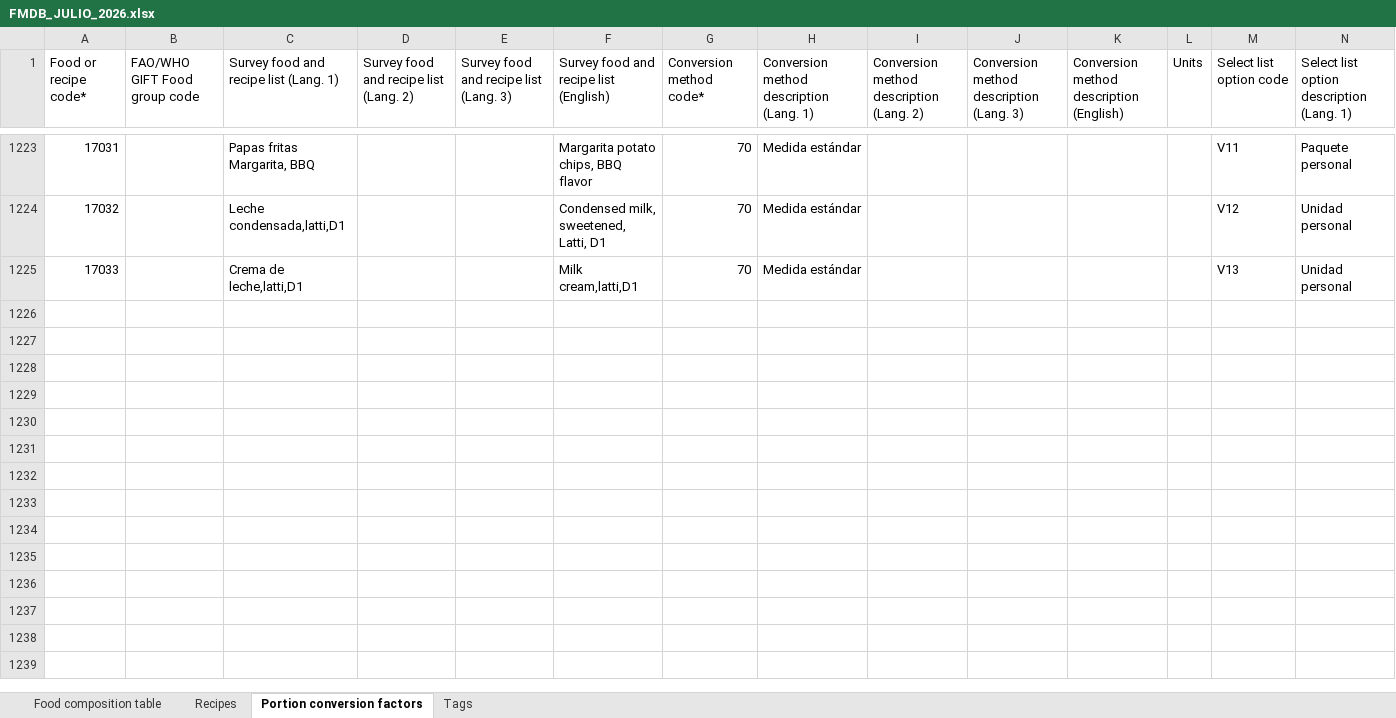
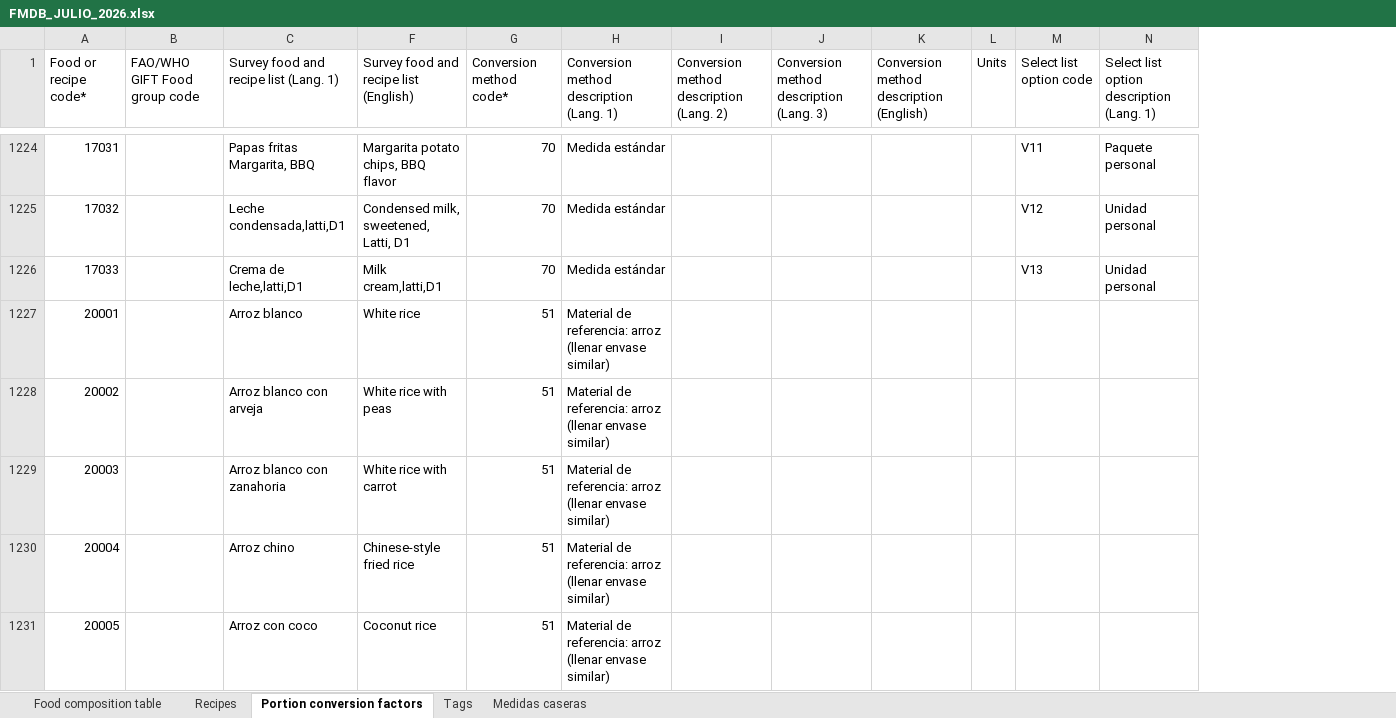
Before and after one commit to juanAngarita/redcap_R24, an Excel workbook: FMDB_JULIO_2026.xlsx, sheet Portion conversion factors, drawn as a sheet; only a part is shown, gaps mark what is left out; values as stored, in another font and other column widths than the file's, no cell formats; removed rows and columns are numbered as before the commit, all else as after; rows hold the shown columns only; the diff covers the shown part only; the diff names each change by its address in the sheet, - before the commit and + after, or states it on an @@ line.

```diff
--- a/FMDB_JULIO_2026.xlsx (sheet Portion conversion factors)
+++ b/FMDB_JULIO_2026.xlsx (sheet Portion conversion factors)
+sheet tab: Medidas caseras
@@ column D hidden, row 1: Survey food and recipe list (Lang. 2) @@
@@ column E hidden, row 1: Survey food and recipe list (Lang. 3) @@
+row 1227: 20001 |  | Arroz blanco | White rice | 51 | Material de referencia: arroz (llenar envase similar)
+row 1228: 20002 |  | Arroz blanco con arveja | White rice with peas | 51 | Material de referencia: arroz (llenar envase similar)
+row 1229: 20003 |  | Arroz blanco con zanahoria | White rice with carrot | 51 | Material de referencia: arroz (llenar envase similar)
+row 1230: 20004 |  | Arroz chino | Chinese-style fried rice | 51 | Material de referencia: arroz (llenar envase similar)
+row 1231: 20005 |  | Arroz con coco | Coconut rice | 51 | Material de referencia: arroz (llenar envase similar)
```
Also changed, not shown: 110 added rows, 5 removed rows and 137 edited cells elsewhere in this sheet, sheet Food composition table, sheet Recipes, sheet Tags, cell formats, formulas that keep their value, hidden cells, 5 other files.
